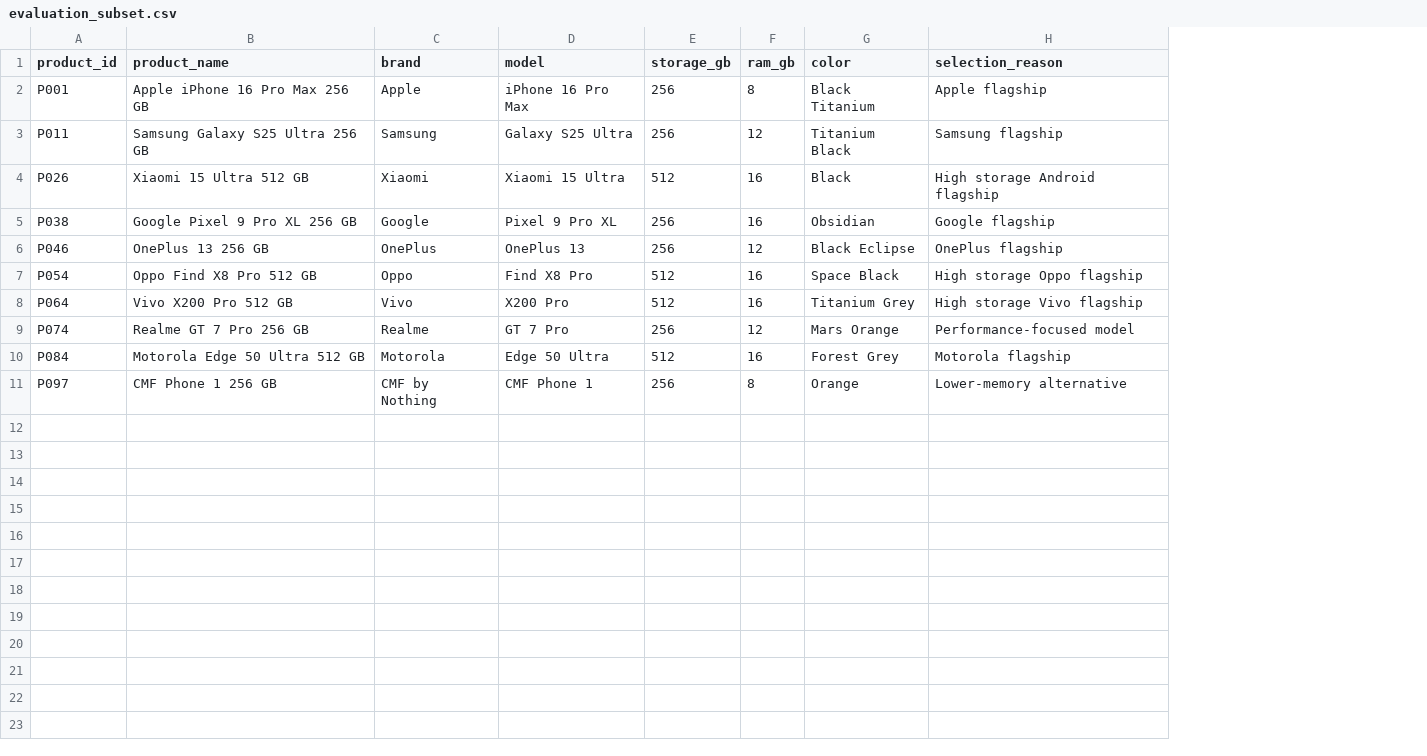
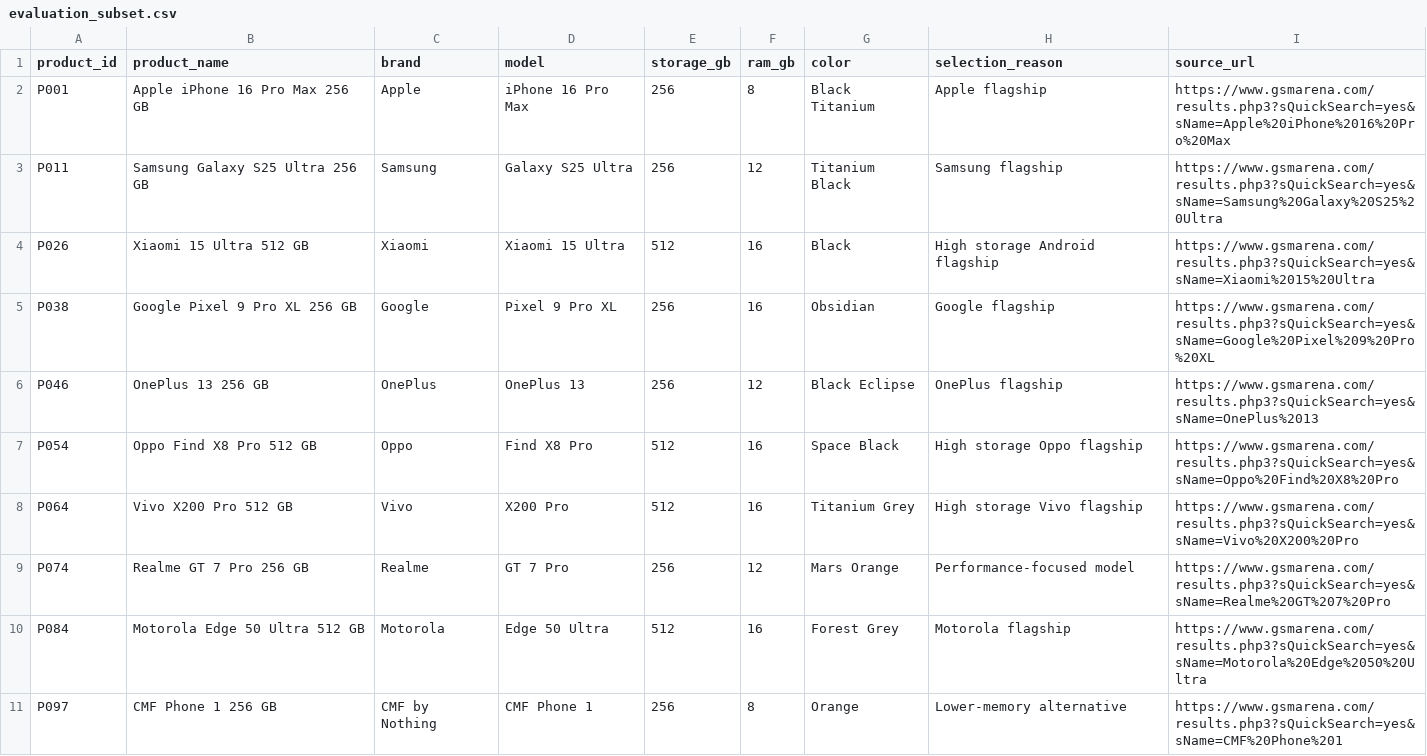
Before and after one commit to alirkal34-jpg/SeniorDesignProject1, a CSV file: data/evaluation/evaluation_subset.csv, drawn as a sheet; the diff names each change by its address in the sheet, - before the commit and + after, or states it on an @@ line.

Commit message:
Add ground truth labels and source validation

```diff
--- a/data/evaluation/evaluation_subset.csv
+++ b/data/evaluation/evaluation_subset.csv
+column I (source_url), rows 2-11: https://www.gsmarena.com/results.php3?sQuickSearch=yes&sName=Apple%20iPhone%2016%20Pro%20Max | https://www.gsmarena.com/results.php3?sQuickSearch=yes&sName=Samsung%20Galaxy%20S25%20Ultra | https://www.gsmarena.com/results.php3?sQuickSearch=yes&sName=Xiaomi%2015%20Ultra | https://www.gsmarena.com/results.php3?sQuickSearch=yes&sName=Google%20Pixel%209%20Pro%20XL | https://www.gsmarena.com/results.php3?sQuickSearch=yes&sName=OnePlus%2013 | https://www.gsmarena.com/results.php3?sQuickSearch=yes&sName=Oppo%20Find%20X8%20Pro | https://www.gsmarena.com/results.php3?sQuickSearch=yes&sName=Vivo%20X200%20Pro | https://www.gsmarena.com/results.php3?sQuickSearch=yes&sName=Realme%20GT%207%20Pro | https://www.gsmarena.com/results.php3?sQuickSearch=yes&sName=Motorola%20Edge%2050%20Ultra | https://www.gsmarena.com/results.php3?sQuickSearch=yes&sName=CMF%20Phone%201
```
Also changed, not shown: 13 other files.
